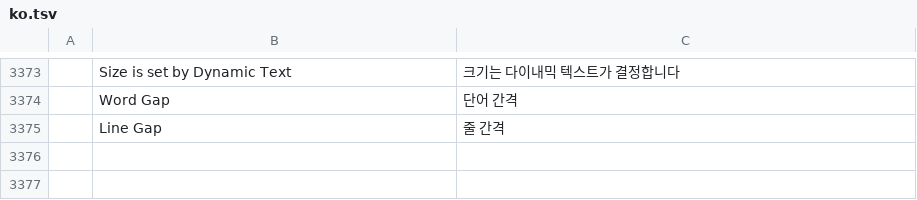
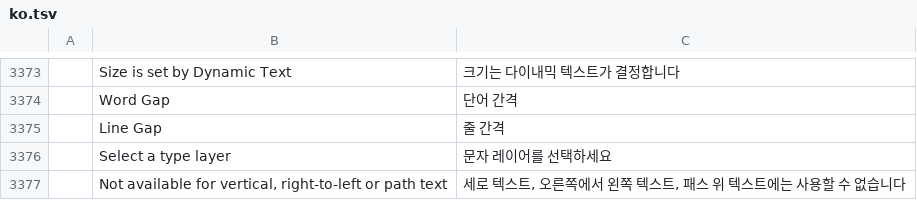
Before and after one commit to SillySilk/photocraft, a TSV file: crates/ui-egui/src/i18n/ko.tsv, drawn as a sheet; only a part is shown, gaps mark what is left out; the diff names each change by its address in the sheet, - before the commit and + after, or states it on an @@ line.

```diff
--- a/crates/ui-egui/src/i18n/ko.tsv
+++ b/crates/ui-egui/src/i18n/ko.tsv
+row 3376:  | Select a type layer | 문자 레이어를 선택하세요
+row 3377:  | Not available for vertical, right-to-left or path text | 세로 텍스트, 오른쪽에서 왼쪽 텍스트, 패스 위 텍스트에는 사용할 수 없습니다
```
Also changed, not shown: crates/ui-egui/src/i18n/el.tsv, crates/ui-egui/src/i18n/ru.tsv, 20 other files.
